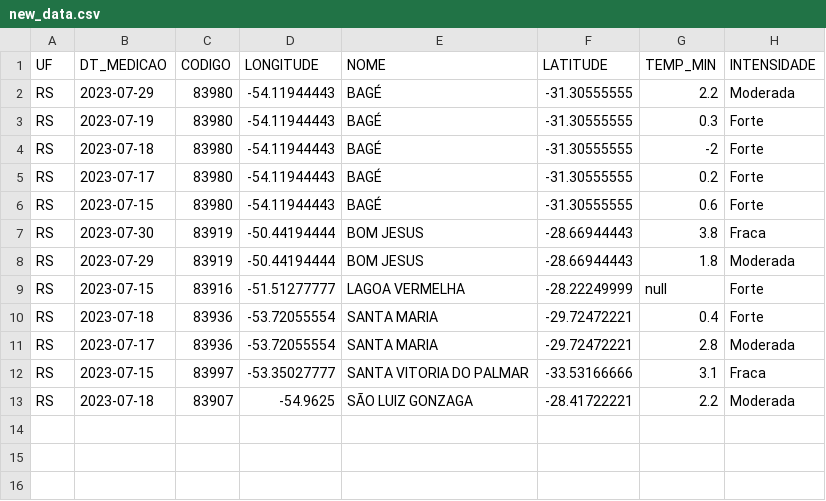
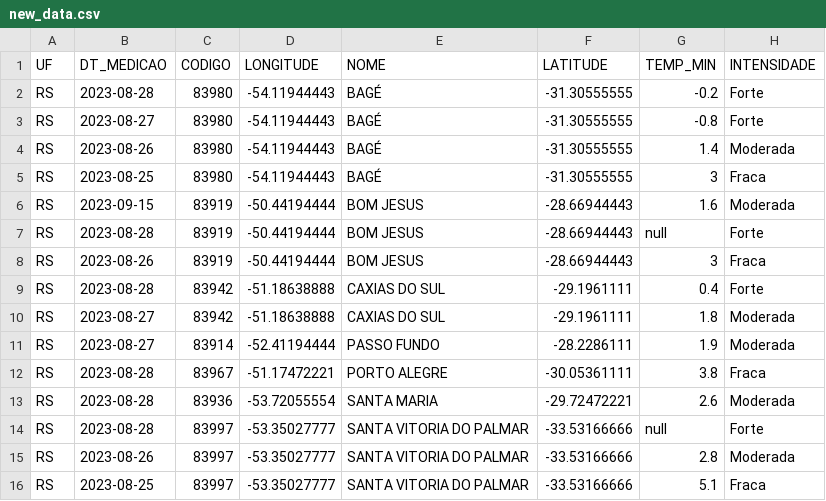
Before and after one commit to fms-1988/Brazil-Frost-DataUpdater, a CSV file: data/new_data.csv, drawn as a sheet.

```diff
--- a/data/new_data.csv
+++ b/data/new_data.csv
@@ -1,13 +1,16 @@
 UF;DT_MEDICAO;CODIGO;LONGITUDE;NOME;LATITUDE;TEMP_MIN;INTENSIDADE
-RS;2023-07-29;83980;-54.11944443;BAGÉ;-31.30555555;2.2;Moderada
-RS;2023-07-19;83980;-54.11944443;BAGÉ;-31.30555555;0.3;Forte
-RS;2023-07-18;83980;-54.11944443;BAGÉ;-31.30555555;-2;Forte
-RS;2023-07-17;83980;-54.11944443;BAGÉ;-31.30555555;0.2;Forte
-RS;2023-07-15;83980;-54.11944443;BAGÉ;-31.30555555;0.6;Forte
-RS;2023-07-30;83919;-50.44194444;BOM JESUS;-28.66944443;3.8;Fraca
-RS;2023-07-29;83919;-50.44194444;BOM JESUS;-28.66944443;1.8;Moderada
-RS;2023-07-15;83916;-51.51277777;LAGOA VERMELHA;-28.22249999;null;Forte
-RS;2023-07-18;83936;-53.72055554;SANTA MARIA;-29.72472221;0.4;Forte
-RS;2023-07-17;83936;-53.72055554;SANTA MARIA;-29.72472221;2.8;Moderada
-RS;2023-07-15;83997;-53.35027777;SANTA VITORIA DO PALMAR;-33.53166666;3.1;Fraca
-RS;2023-07-18;83907;-54.9625;SÃO LUIZ GONZAGA;-28.41722221;2.2;Moderada
+RS;2023-08-28;83980;-54.11944443;BAGÉ;-31.30555555;-0.2;Forte
+RS;2023-08-27;83980;-54.11944443;BAGÉ;-31.30555555;-0.8;Forte
+RS;2023-08-26;83980;-54.11944443;BAGÉ;-31.30555555;1.4;Moderada
+RS;2023-08-25;83980;-54.11944443;BAGÉ;-31.30555555;3;Fraca
+RS;2023-09-15;83919;-50.44194444;BOM JESUS;-28.66944443;1.6;Moderada
+RS;2023-08-28;83919;-50.44194444;BOM JESUS;-28.66944443;null;Forte
+RS;2023-08-26;83919;-50.44194444;BOM JESUS;-28.66944443;3;Fraca
+RS;2023-08-28;83942;-51.18638888;CAXIAS DO SUL;-29.1961111;0.4;Forte
+RS;2023-08-27;83942;-51.18638888;CAXIAS DO SUL;-29.1961111;1.8;Moderada
+RS;2023-08-27;83914;-52.41194444;PASSO FUNDO;-28.2286111;1.9;Moderada
+RS;2023-08-28;83967;-51.17472221;PORTO ALEGRE;-30.05361111;3.8;Fraca
+RS;2023-08-28;83936;-53.72055554;SANTA MARIA;-29.72472221;2.6;Moderada
+RS;2023-08-28;83997;-53.35027777;SANTA VITORIA DO PALMAR;-33.53166666;null;Forte
+RS;2023-08-26;83997;-53.35027777;SANTA VITORIA DO PALMAR;-33.53166666;2.8;Moderada
+RS;2023-08-25;83997;-53.35027777;SANTA VITORIA DO PALMAR;-33.53166666;5.1;Fraca
```
Also changed, not shown: data/data.csv.
